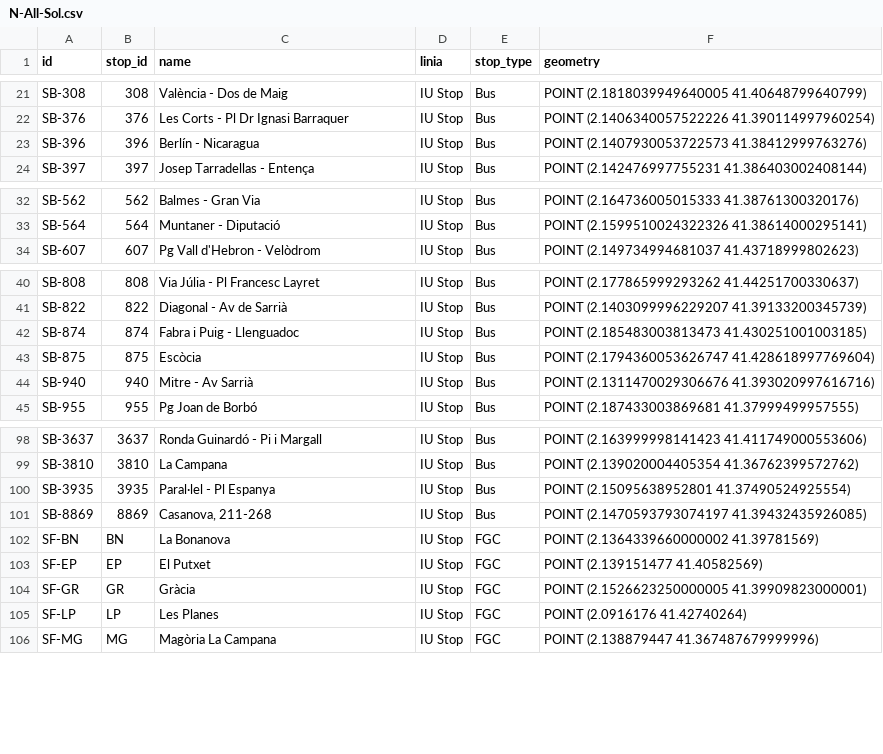
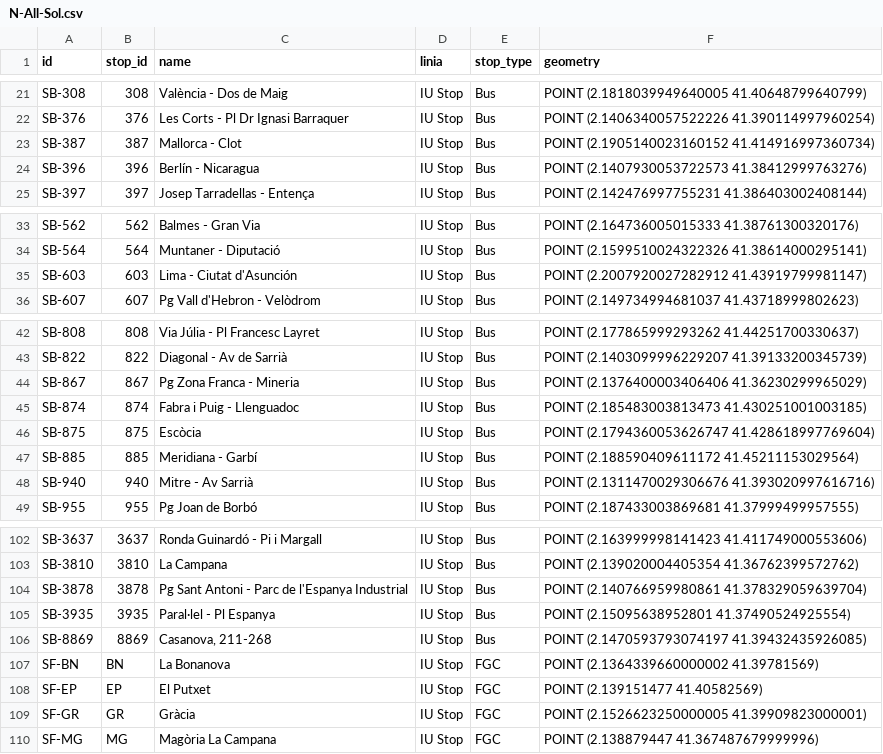
Before and after one commit to bmantepe/stop-location, a CSV file: Nodes/N-All-Sol.csv, drawn as a sheet; only a part is shown, gaps mark what is left out; removed rows and columns are numbered as before the commit, all else as after; the diff covers the shown part only; the diff names each change by its address in the sheet, - before the commit and + after, or states it on an @@ line.

```diff
--- a/Nodes/N-All-Sol.csv
+++ b/Nodes/N-All-Sol.csv
+row 23: SB-387 | 387 | Mallorca - Clot | IU Stop | Bus | POINT (2.1905140023160152 41.414916997360734)
+row 35: SB-603 | 603 | Lima - Ciutat d'Asunción | IU Stop | Bus | POINT (2.2007920027282912 41.43919799981147)
+row 44: SB-867 | 867 | Pg Zona Franca - Mineria | IU Stop | Bus | POINT (2.1376400003406406 41.36230299965029)
+row 47: SB-885 | 885 | Meridiana - Garbí | IU Stop | Bus | POINT (2.188590409611172 41.45211153029564)
+row 104: SB-3878 | 3878 | Pg Sant Antoni - Parc de l'Espanya Industrial | IU Stop | Bus | POINT (2.140766959980861 41.378329059639704)
-row 105: SF-LP | LP | Les Planes | IU Stop | FGC | POINT (2.0916176 41.42740264)
```
Also changed, not shown: 1 removed row elsewhere in this file, Nodes/N-POIs.csv, 57 other files.
